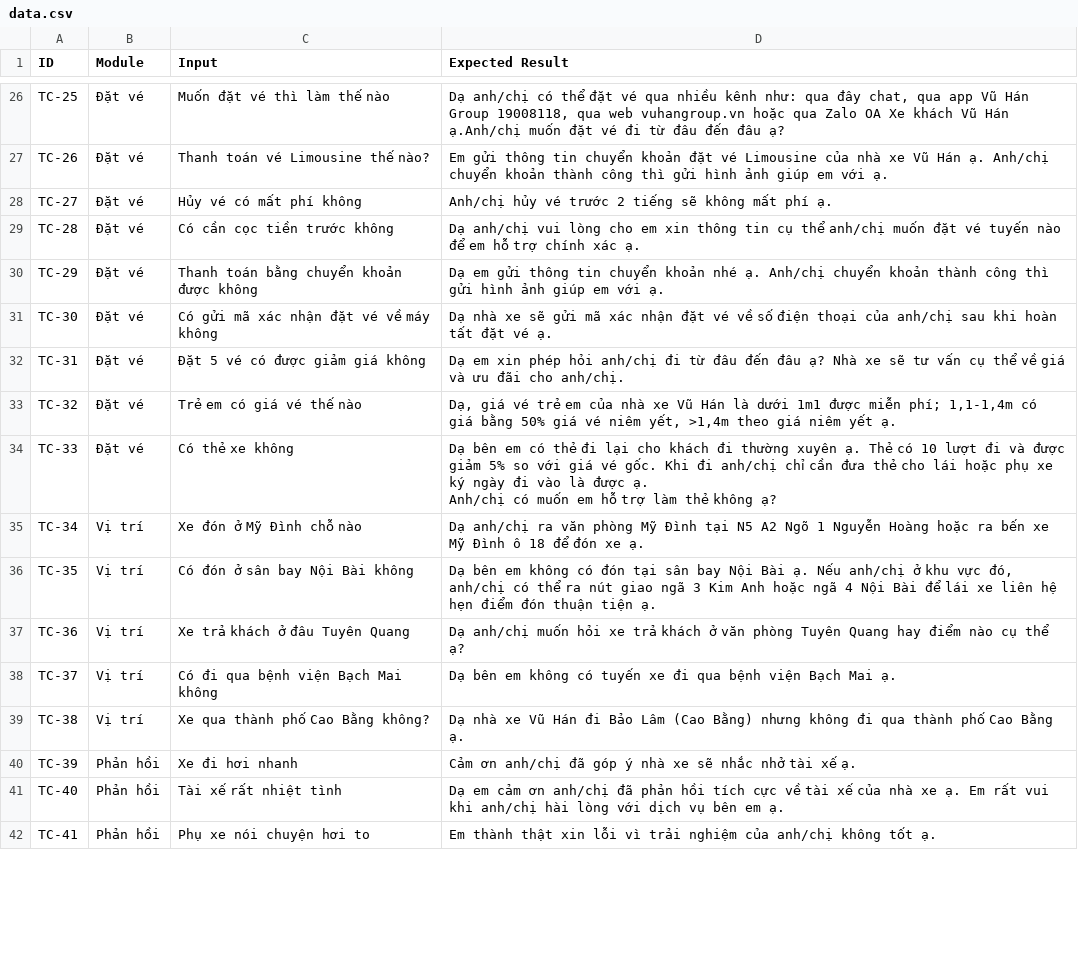
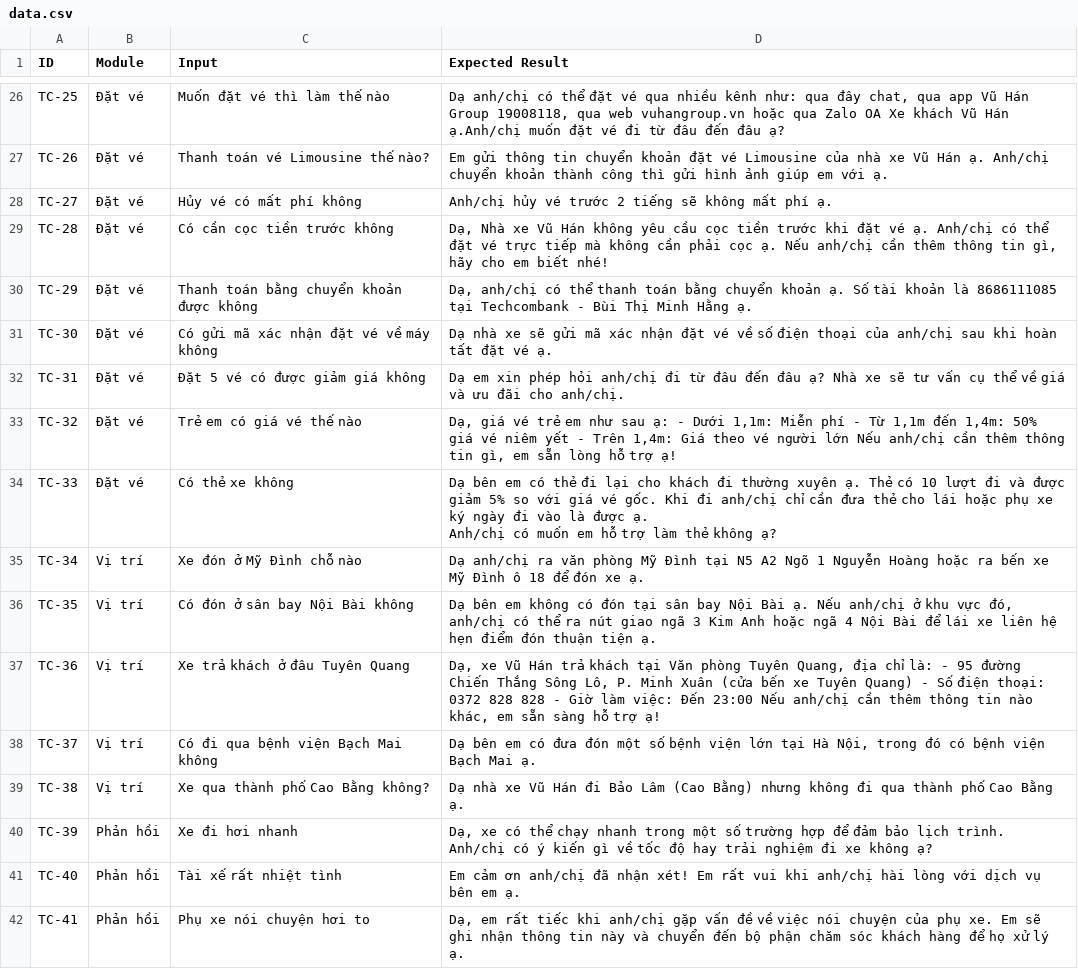
Before and after one commit to anhtus1610/chatbot-nhaxevuhan, a CSV file: data.csv, drawn as a sheet; only a part is shown, gaps mark what is left out; the diff covers the shown part only.

```diff
--- a/data.csv
+++ b/data.csv
@@ -28,7 +28,7 @@
 "TC-27","Đặt vé","Hủy vé có mất phí không","Anh/chị hủy vé trước 2 tiếng sẽ không mất phí ạ."
-"TC-28","Đặt vé","Có cần cọc tiền trước không","Dạ anh/chị vui lòng cho em xin thông tin cụ thể anh/chị muốn đặt vé tuyến nào để em hỗ trợ chính xác ạ."
-"TC-29","Đặt vé","Thanh toán bằng chuyển khoản được không","Dạ em gửi thông tin chuyển khoản nhé ạ. Anh/chị chuyển khoản thành công thì gửi hình ảnh giúp em với ạ."
+"TC-28","Đặt vé","Có cần cọc tiền trước không","Dạ, Nhà xe Vũ Hán không yêu cầu cọc tiền trước khi đặt vé ạ. Anh/chị có thể đặt vé trực tiếp mà không cần phải cọc ạ. Nếu anh/chị cần thêm thông tin gì, hãy cho em biết nhé!"
+"TC-29","Đặt vé","Thanh toán bằng chuyển khoản được không","Dạ, anh/chị có thể thanh toán bằng chuyển khoản ạ. Số tài khoản là 8686111085 tại Techcombank - Bùi Thị Minh Hằng ạ."
 "TC-30","Đặt vé","Có gửi mã xác nhận đặt vé về máy không","Dạ nhà xe sẽ gửi mã xác nhận đặt vé về số điện thoại của anh/chị sau khi hoàn tất đặt vé ạ."
 "TC-31","Đặt vé","Đặt 5 vé có được giảm giá không"," Dạ em xin phép hỏi anh/chị đi từ đâu đến đâu ạ? Nhà xe sẽ tư vấn cụ thể về giá và ưu đãi cho anh/chị."
-"TC-32","Đặt vé","Trẻ em có giá vé thế nào","Dạ, giá vé trẻ em của nhà xe Vũ Hán là dưới 1m1 được miễn phí; 1,1-1,4m có giá bằng 50% giá vé niêm yết, >1,4m theo giá niêm yết ạ."
+"TC-32","Đặt vé","Trẻ em có giá vé thế nào","Dạ, giá vé trẻ em như sau ạ: - Dưới 1,1m: Miễn phí - Từ 1,1m đến 1,4m: 50% giá vé niêm yết - Trên 1,4m: Giá theo vé người lớn Nếu anh/chị cần thêm thông tin gì, em sẵn lòng hỗ trợ ạ!"
 "TC-33","Đặt vé","Có thẻ xe không","Dạ bên em có thẻ đi lại cho khách đi thường xuyên ạ. Thẻ có 10 lượt đi và được giảm 5% so với giá vé gốc. Khi đi anh/chị chỉ cần đưa thẻ cho lái hoặc phụ xe ký ngày đi vào là được ạ.
@@ -37,7 +37,7 @@ Anh/chị có muốn em hỗ trợ làm thẻ không ạ?"
 "TC-35","Vị trí","Có đón ở sân bay Nội Bài không","Dạ bên em không có đón tại sân bay Nội Bài ạ. Nếu anh/chị ở khu vực đó, anh/chị có thể ra nút giao ngã 3 Kim Anh hoặc ngã 4 Nội Bài để lái xe liên hệ hẹn điểm đón thuận tiện ạ."
-"TC-36","Vị trí","Xe trả khách ở đâu Tuyên Quang","Dạ anh/chị muốn hỏi xe trả khách ở văn phòng Tuyên Quang hay điểm nào cụ thể ạ?"
-"TC-37","Vị trí","Có đi qua bệnh viện Bạch Mai không","Dạ bên em không có tuyến xe đi qua bệnh viện Bạch Mai ạ."
+"TC-36","Vị trí","Xe trả khách ở đâu Tuyên Quang","Dạ, xe Vũ Hán trả khách tại Văn phòng Tuyên Quang, địa chỉ là: - 95 đường Chiến Thắng Sông Lô, P. Minh Xuân (cửa bến xe Tuyên Quang) - Số điện thoại: 0372 828 828 - Giờ làm việc: Đến 23:00 Nếu anh/chị cần thêm thông tin nào khác, em sẵn sàng hỗ trợ ạ!"
+"TC-37","Vị trí","Có đi qua bệnh viện Bạch Mai không","Dạ bên em có đưa đón một số bệnh viện lớn tại Hà Nội, trong đó có bệnh viện Bạch Mai ạ."
 "TC-38","Vị trí","Xe qua thành phố Cao Bằng không?","Dạ nhà xe Vũ Hán đi Bảo Lâm (Cao Bằng) nhưng không đi qua thành phố Cao Bằng ạ."
-"TC-39","Phản hồi","Xe đi hơi nhanh","Cảm ơn anh/chị đã góp ý nhà xe sẽ nhắc nhở tài xế ạ."
-"TC-40","Phản hồi","Tài xế rất nhiệt tình","Dạ em cảm ơn anh/chị đã phản hồi tích cực về tài xế của nhà xe ạ. Em rất vui khi anh/chị hài lòng với dịch vụ bên em ạ."
-"TC-41","Phản hồi","Phụ xe nói chuyện hơi to","Em thành thật xin lỗi vì trải nghiệm của anh/chị không tốt ạ."
+"TC-39","Phản hồi","Xe đi hơi nhanh","Dạ, xe có thể chạy nhanh trong một số trường hợp để đảm bảo lịch trình. Anh/chị có ý kiến gì về tốc độ hay trải nghiệm đi xe không ạ?"
+"TC-40","Phản hồi","Tài xế rất nhiệt tình","Em cảm ơn anh/chị đã nhận xét! Em rất vui khi anh/chị hài lòng với dịch vụ bên em ạ."
+"TC-41","Phản hồi","Phụ xe nói chuyện hơi to","Dạ, em rất tiếc khi anh/chị gặp vấn đề về việc nói chuyện của phụ xe. Em sẽ ghi nhận thông tin này và chuyển đến bộ phận chăm sóc khách hàng để họ xử lý ạ. "
```
Also changed, not shown: 35 edited cells elsewhere in this file, 1 other file.
